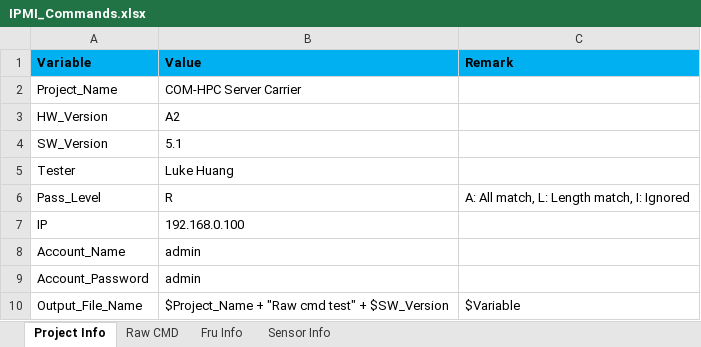
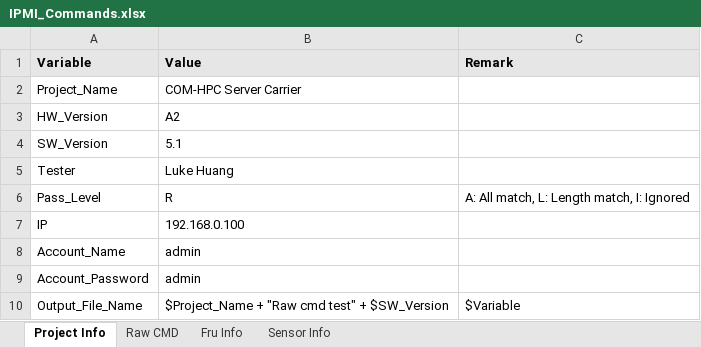
Before and after one commit to eric891224/Adlink_Scripts, an Excel workbook: IPMI_AutoCommand/IPMI_Commands.xlsx, sheet Project Info, drawn as a sheet; values as stored, in another font and other column widths than the file's, no borders; the diff names each change by its address in the sheet, - before the commit and + after, or states it on an @@ line.

```diff
--- a/IPMI_AutoCommand/IPMI_Commands.xlsx (sheet Project Info)
+++ b/IPMI_AutoCommand/IPMI_Commands.xlsx (sheet Project Info)
-A1:C1 fill: #00B0F0
+A1:C1 fill: #E7E6E6
```
Also changed, not shown: sheet Sensor Info, 3 other files.
